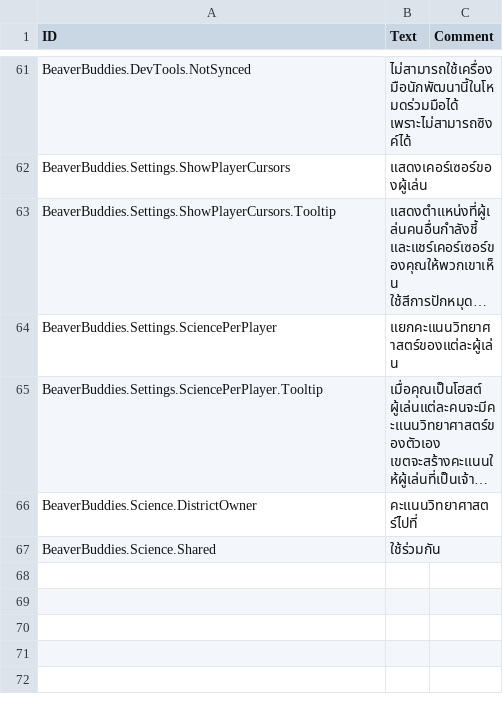
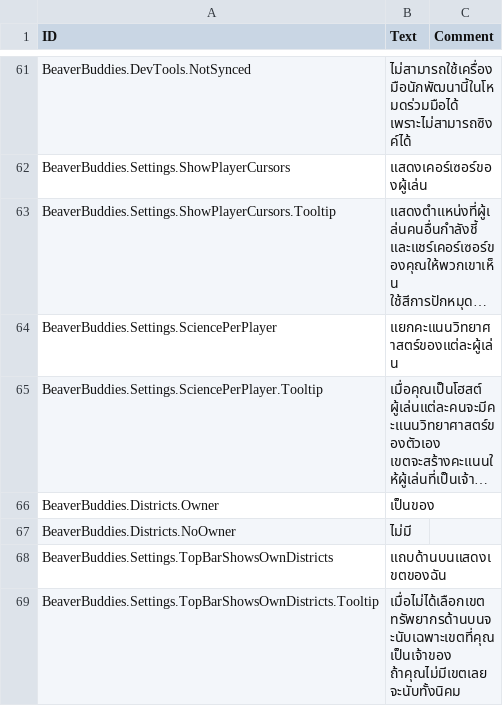
Before and after one commit to FezVrasta/BeaverBuddies-CoOp-PvP-Edition, a CSV file: BeaverBuddies/Localizations/thTH_BeaverBuddie.csv, drawn as a sheet; only a part is shown, gaps mark what is left out; long unchanged cells end in …; removed rows and columns are numbered as before the commit, all else as after; the diff names each change by its address in the sheet, - before the commit and + after, or states it on an @@ line.

Commit message:
Separate district ownership from per-player science, restyle the owner dropdown

```diff
--- a/BeaverBuddies/Localizations/thTH_BeaverBuddie.csv
+++ b/BeaverBuddies/Localizations/thTH_BeaverBuddie.csv
-row 66: BeaverBuddies.Science.DistrictOwner | คะแนนวิทยาศาสตร์ไปที่
-row 67: BeaverBuddies.Science.Shared | ใช้ร่วมกัน
+row 66: BeaverBuddies.Districts.Owner | เป็นของ
+row 67: BeaverBuddies.Districts.NoOwner | ไม่มี
+row 68: BeaverBuddies.Settings.TopBarShowsOwnDistricts | แถบด้านบนแสดงเขตของฉัน
+row 69: BeaverBuddies.Settings.TopBarShowsOwnDistricts.Tooltip | เมื่อไม่ได้เลือกเขต ทรัพยากรด้านบนจะนับเฉพาะเขตที่คุณเป็นเจ้าของ ถ้าคุณไม่มีเขตเลย จะนับทั้งนิคม
```
Also changed, not shown: BeaverBuddies/Localizations/esES_BeaverBuddie.csv, BeaverBuddies/Localizations/frFR_BeaverBuddie.csv, 22 other files.
